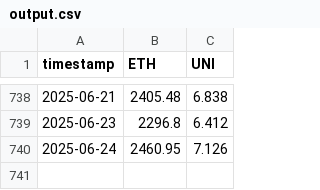
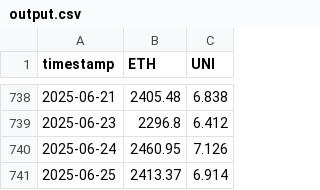
Before and after one commit to d-dubinin/crypto-pair-trading, a CSV file: output.csv, drawn as a sheet; only a part is shown, gaps mark what is left out.

```diff
--- a/output.csv
+++ b/output.csv
@@ -740 +740,2 @@ timestamp,ETH,UNI
 2025-06-24,2460.95,7.126
+2025-06-25,2413.37,6.914
```
Also changed, not shown: PnL.csv, 2 other files.
